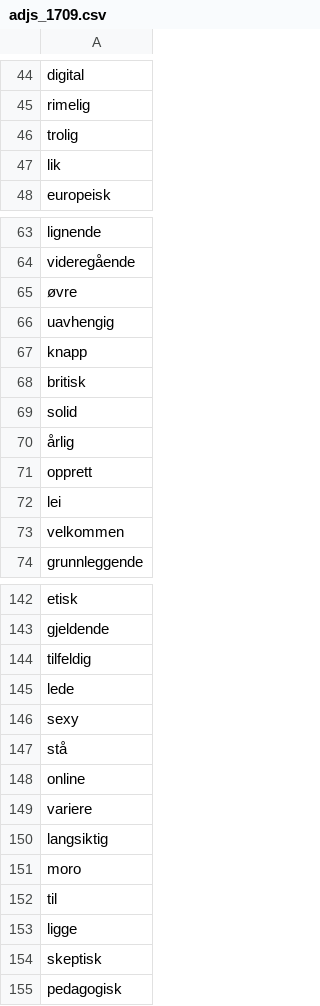
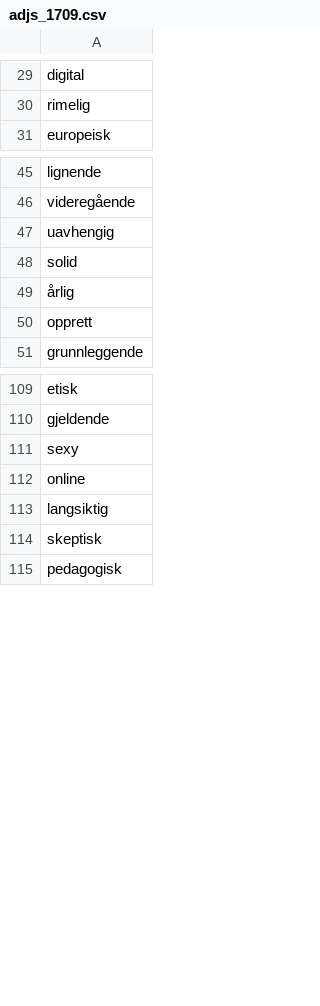
Before and after one commit to giellalt/dict-nob-fkv, a CSV file: inc/adjs_1709.csv, drawn as a sheet; only a part is shown, gaps mark what is left out; the diff covers the shown part only; the diff names each change by its address in the sheet, - before the commit and + after, or states it on an @@ line.

```diff
--- a/inc/adjs_1709.csv
+++ b/inc/adjs_1709.csv
-row 46: trolig
-row 47: lik
-row 65: øvre
-row 67: knapp
-row 68: britisk
-row 72: lei
-row 73: velkommen
-row 144: tilfeldig
-row 145: lede
-row 147: stå
-row 149: variere
-row 151: moro
-row 152: til
-row 153: ligge
```
Also changed, not shown: 82 removed rows elsewhere in this file.
